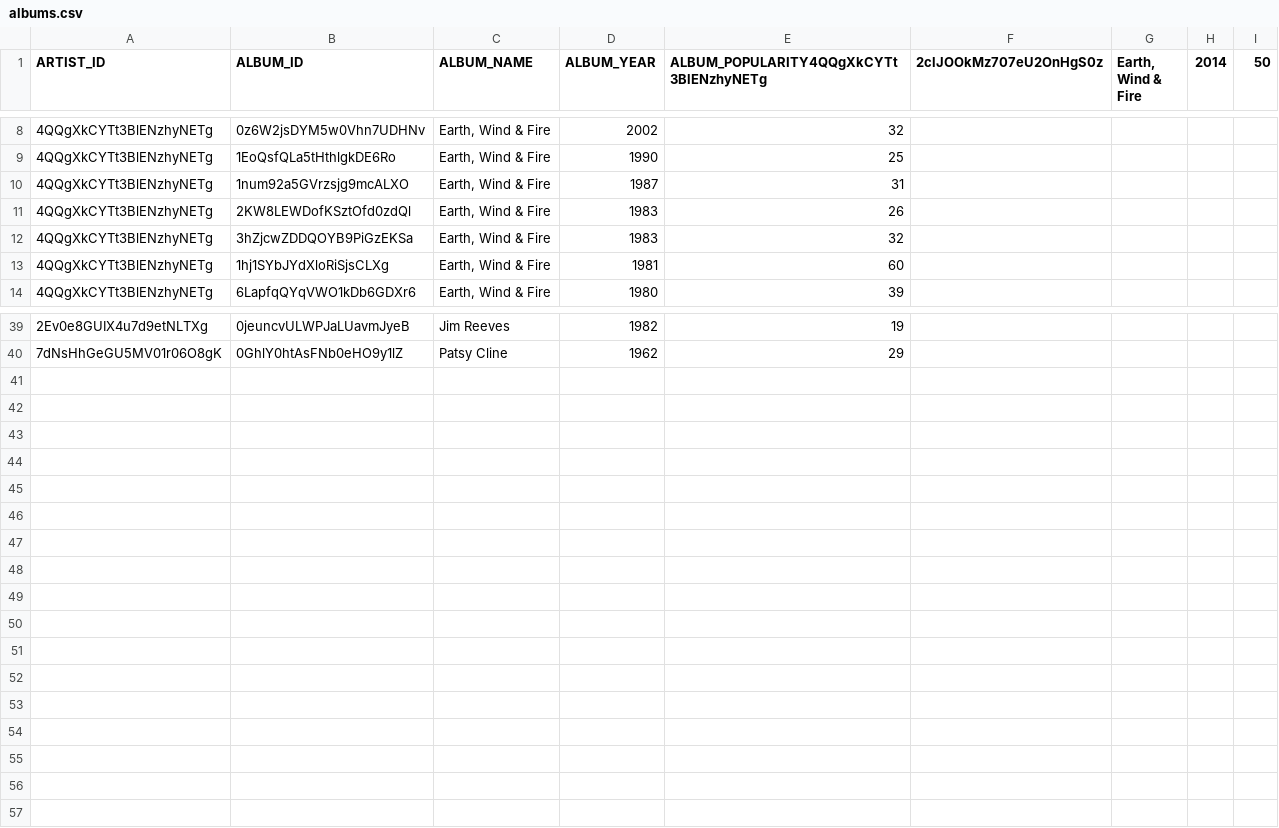
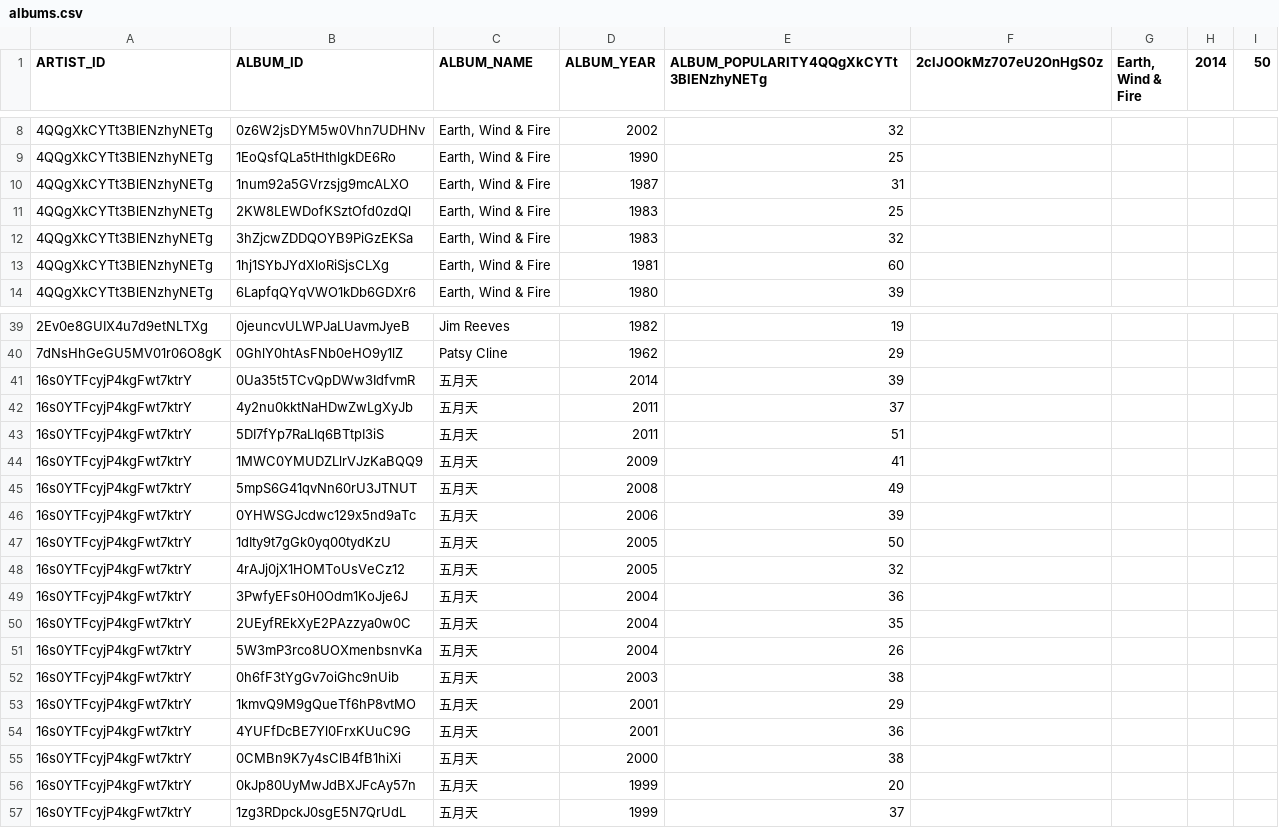
Before and after one commit to computingForSocialScience/cfss-homework-KTCO, a CSV file: Assignment5/albums.csv, drawn as a sheet; only a part is shown, gaps mark what is left out.

```diff
--- a/Assignment5/albums.csv
+++ b/Assignment5/albums.csv
@@ -10,3 +10,3 @@ ARTIST_ID,ALBUM_ID,ALBUM_NAME,ALBUM_YEAR,ALBUM_POPULARITY4QQgXkCYTt3BlENzhyNETg,
 4QQgXkCYTt3BlENzhyNETg,1num92a5GVrzsjg9mcALXO,"Earth, Wind & Fire",1987,31
-4QQgXkCYTt3BlENzhyNETg,2KW8LEWDofKSztOfd0zdQl,"Earth, Wind & Fire",1983,26
+4QQgXkCYTt3BlENzhyNETg,2KW8LEWDofKSztOfd0zdQl,"Earth, Wind & Fire",1983,25
 4QQgXkCYTt3BlENzhyNETg,3hZjcwZDDQOYB9PiGzEKSa,"Earth, Wind & Fire",1983,32
@@ -40 +40,18 @@ ARTIST_ID,ALBUM_ID,ALBUM_NAME,ALBUM_YEAR,ALBUM_POPULARITY4QQgXkCYTt3BlENzhyNETg,
 7dNsHhGeGU5MV01r06O8gK,0GhlY0htAsFNb0eHO9y1lZ,"Patsy Cline",1962,29
+16s0YTFcyjP4kgFwt7ktrY,0Ua35t5TCvQpDWw3IdfvmR,"五月天",2014,39
+16s0YTFcyjP4kgFwt7ktrY,4y2nu0kktNaHDwZwLgXyJb,"五月天",2011,37
+16s0YTFcyjP4kgFwt7ktrY,5DI7fYp7RaLIq6BTtpI3iS,"五月天",2011,51
+16s0YTFcyjP4kgFwt7ktrY,1MWC0YMUDZLlrVJzKaBQQ9,"五月天",2009,41
+16s0YTFcyjP4kgFwt7ktrY,5mpS6G41qvNn60rU3JTNUT,"五月天",2008,49
+16s0YTFcyjP4kgFwt7ktrY,0YHWSGJcdwc129x5nd9aTc,"五月天",2006,39
+16s0YTFcyjP4kgFwt7ktrY,1dIty9t7gGk0yq00tydKzU,"五月天",2005,50
+16s0YTFcyjP4kgFwt7ktrY,4rAJj0jX1HOMToUsVeCz12,"五月天",2005,32
+16s0YTFcyjP4kgFwt7ktrY,3PwfyEFs0H0Odm1KoJje6J,"五月天",2004,36
+16s0YTFcyjP4kgFwt7ktrY,2UEyfREkXyE2PAzzya0w0C,"五月天",2004,35
+16s0YTFcyjP4kgFwt7ktrY,5W3mP3rco8UOXmenbsnvKa,"五月天",2004,26
+16s0YTFcyjP4kgFwt7ktrY,0h6fF3tYgGv7oiGhc9nUib,"五月天",2003,38
+16s0YTFcyjP4kgFwt7ktrY,1kmvQ9M9gQueTf6hP8vtMO,"五月天",2001,29
+16s0YTFcyjP4kgFwt7ktrY,4YUFfDcBE7Yl0FrxKUuC9G,"五月天",2001,36
+16s0YTFcyjP4kgFwt7ktrY,0CMBn9K7y4sClB4fB1hiXi,"五月天",2000,38
+16s0YTFcyjP4kgFwt7ktrY,0kJp80UyMwJdBXJFcAy57n,"五月天",1999,20
+16s0YTFcyjP4kgFwt7ktrY,1zg3RDpckJ0sgE5N7QrUdL,"五月天",1999,37
```
Also changed, not shown: 6 other files.
